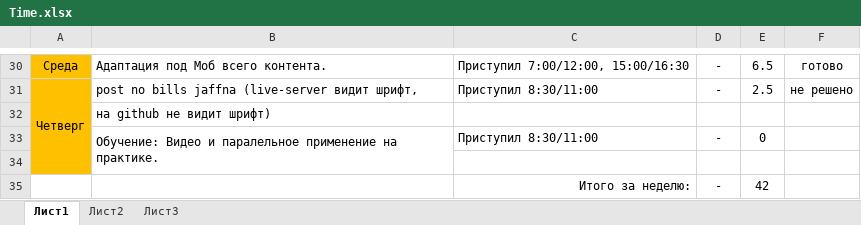
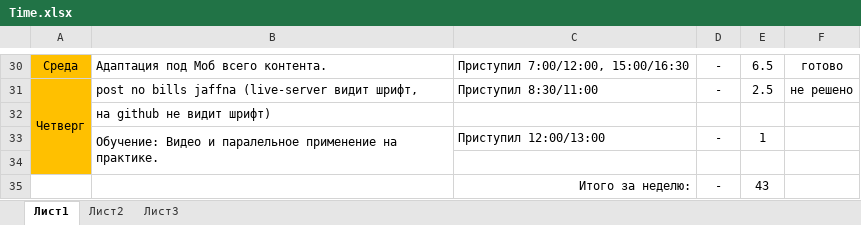
Before and after one commit to 4dayman/LP-PORTEN, an Excel workbook: Time.xlsx, sheet Лист1, drawn as a sheet; only a part is shown, gaps mark what is left out; values as stored, in another font and other column widths than the file's, no borders; the diff names each change by its address in the sheet, - before the commit and + after, or states it on an @@ line.

Commit message:
Add files via upload

```diff
--- a/Time.xlsx (sheet Лист1)
+++ b/Time.xlsx (sheet Лист1)
-C33: Приступил 8:30/11:00
+C33: Приступил 12:00/13:00
-E33: 0
+E33: 1
-E35: 42
+E35: 43
```
